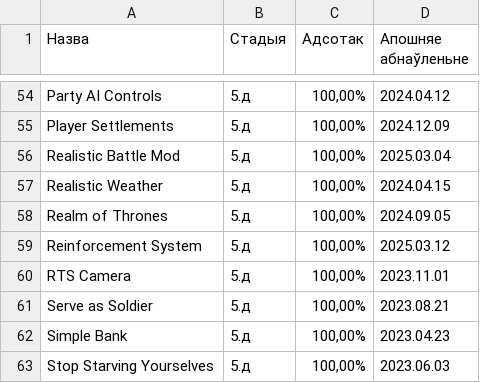
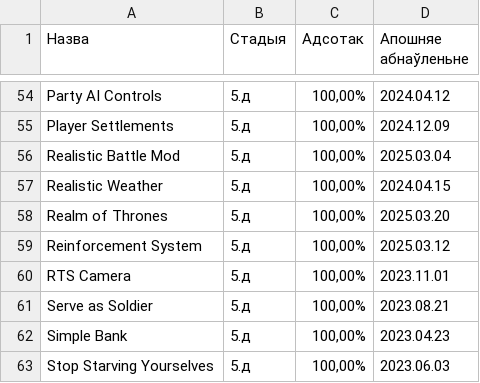
Before and after one commit to gitReiko/by-lang-bannerlord-project, a CSV file: рознае/сьпіс перакладаў.csv, drawn as a sheet; only a part is shown, gaps mark what is left out; the diff names each change by its address in the sheet, - before the commit and + after, or states it on an @@ line.

Commit message:
++

```diff
--- a/рознае/сьпіс перакладаў.csv
+++ b/рознае/сьпіс перакладаў.csv
-D58 (Апошняе абнаўленьне): 2024.09.05
+D58 (Апошняе абнаўленьне): 2025.03.20
```
